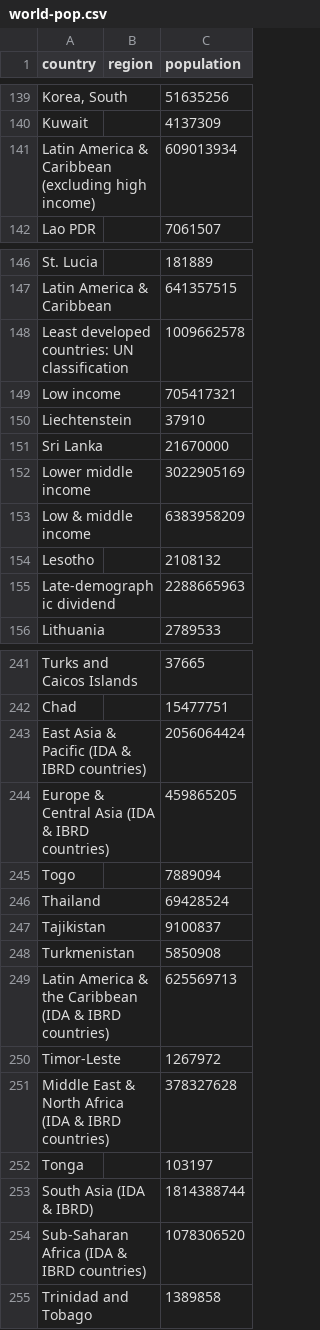
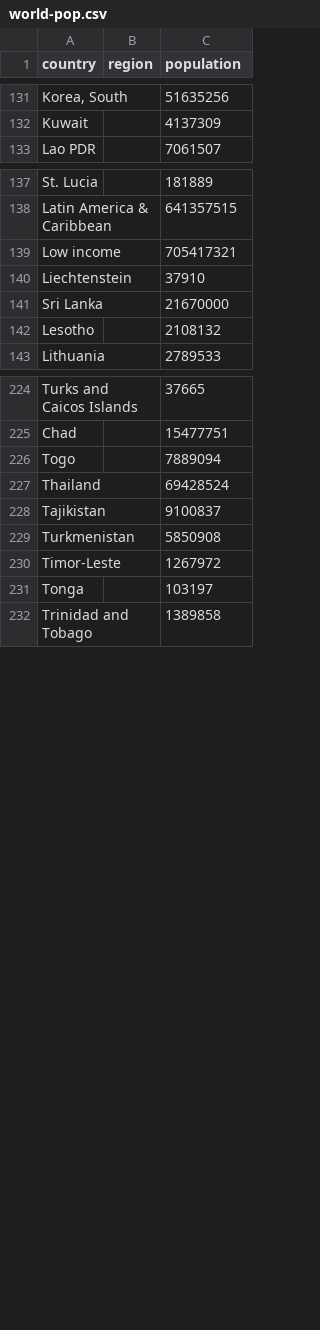
Before and after one commit to rrx/COVID-19, a CSV file: general_data/world-pop.csv, drawn as a sheet; only a part is shown, gaps mark what is left out; the diff covers the shown part only; the diff names each change by its address in the sheet, - before the commit and + after, or states it on an @@ line.

```diff
--- a/general_data/world-pop.csv
+++ b/general_data/world-pop.csv
-row 141: Latin America & Caribbean (excluding high income) |  | 609013934
-row 148: Least developed countries: UN classification |  | 1009662578
-row 152: Lower middle income |  | 3022905169
-row 153: Low & middle income |  | 6383958209
-row 155: Late-demographic dividend |  | 2288665963
-row 243: East Asia & Pacific (IDA & IBRD countries) |  | 2056064424
-row 244: Europe & Central Asia (IDA & IBRD countries) |  | 459865205
-row 249: Latin America & the Caribbean (IDA & IBRD countries) |  | 625569713
-row 251: Middle East & North Africa (IDA & IBRD countries) |  | 378327628
-row 253: South Asia (IDA & IBRD) |  | 1814388744
-row 254: Sub-Saharan Africa (IDA & IBRD countries) |  | 1078306520
```
Also changed, not shown: 13 removed rows and 4 edited cells elsewhere in this file, 2 other files.
